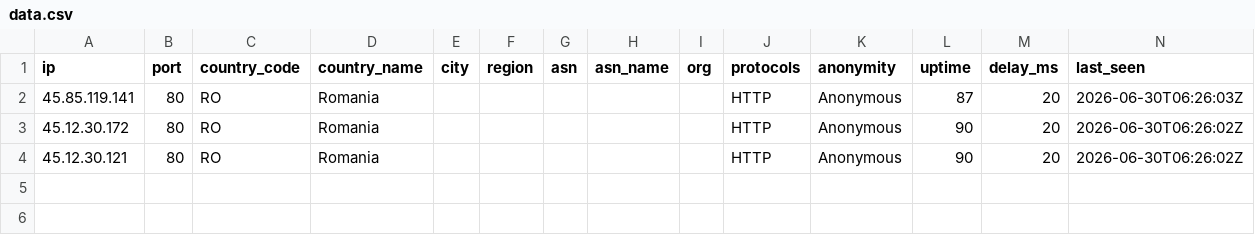
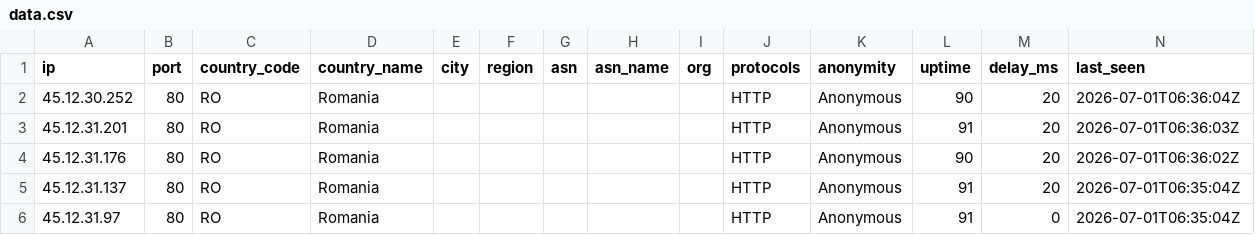
Before and after one commit to webunblocker/free-proxy-list, a CSV file: proxies/countries/RO/data.csv, drawn as a sheet.

```diff
--- a/proxies/countries/RO/data.csv
+++ b/proxies/countries/RO/data.csv
@@ -1,4 +1,6 @@
 ip,port,country_code,country_name,city,region,asn,asn_name,org,protocols,anonymity,uptime,delay_ms,last_seen
-45.85.119.141,80,RO,Romania,,,,,,HTTP,Anonymous,87,20,2026-06-30T06:26:03Z
-45.12.30.172,80,RO,Romania,,,,,,HTTP,Anonymous,90,20,2026-06-30T06:26:02Z
-45.12.30.121,80,RO,Romania,,,,,,HTTP,Anonymous,90,20,2026-06-30T06:26:02Z
+45.12.30.252,80,RO,Romania,,,,,,HTTP,Anonymous,90,20,2026-07-01T06:36:04Z
+45.12.31.201,80,RO,Romania,,,,,,HTTP,Anonymous,91,20,2026-07-01T06:36:03Z
+45.12.31.176,80,RO,Romania,,,,,,HTTP,Anonymous,90,20,2026-07-01T06:36:02Z
+45.12.31.137,80,RO,Romania,,,,,,HTTP,Anonymous,91,20,2026-07-01T06:35:04Z
+45.12.31.97,80,RO,Romania,,,,,,HTTP,Anonymous,91,0,2026-07-01T06:35:04Z
```
Also changed, not shown: proxies/all/data.csv, proxies/countries/AM/data.csv, 55 other files.
